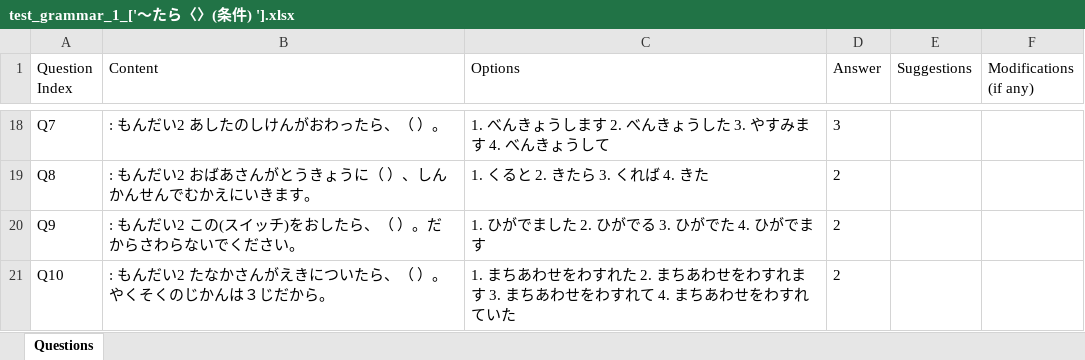
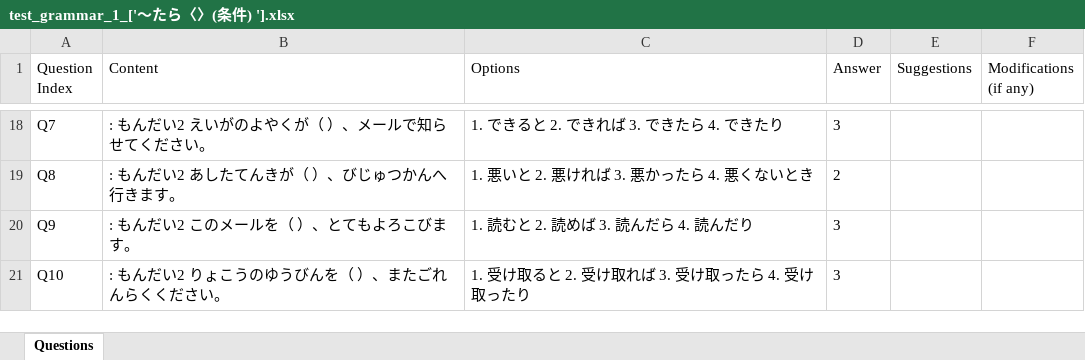
Before and after one commit to Angelocaduto927/JAP_LLM_Platform, an Excel workbook: docs/Generated_paper/original_grammar_questions/test_grammar_1_['～たら〈〉(条件) '].xlsx, sheet Questions, drawn as a sheet; only a part is shown, gaps mark what is left out; values as stored, in another font and other column widths than the file's, no borders; removed rows and columns are numbered as before the commit, all else as after; the diff covers the shown part only; the diff names each change by its address in the sheet, - before the commit and + after, or states it on an @@ line.

```diff
--- a/docs/Generated_paper/original_grammar_questions/test_grammar_1_['～たら〈〉(条件) '].xlsx (sheet Questions)
+++ b/docs/Generated_paper/original_grammar_questions/test_grammar_1_['～たら〈〉(条件) '].xlsx (sheet Questions)
-B18 (Content): : もんだい2 あしたのしけんがおわったら、（ ）。
+B18 (Content): : もんだい2 えいがのよやくが（ ）、メールで知らせてください。
-C18 (Options): 1. べんきょうします 2. べんきょうした 3. やすみます 4. べんきょうして
+C18 (Options): 1. できると 2. できれば 3. できたら 4. できたり
-B19 (Content): : もんだい2 おばあさんがとうきょうに（ ）、しんかんせんでむかえにいきます。
+B19 (Content): : もんだい2 あしたてんきが（ ）、びじゅつかんへ行きます。
-C19 (Options): 1. くると 2. きたら 3. くれば 4. きた
+C19 (Options): 1. 悪いと 2. 悪ければ 3. 悪かったら 4. 悪くないとき
-row 20: Q9 | : もんだい2 この(スイッチ)をおしたら、（ ）。だからさわらないでください。 | 1. ひがでました 2. ひがでる 3. ひがでた 4. ひがでます | 2
-row 21: Q10 | : もんだい2 たなかさんがえきについたら、（ ）。やくそくのじかんは３じだから。 | 1. まちあわせをわすれた 2. まちあわせをわすれます 3. まちあわせをわすれて 4. まちあわせをわすれていた | 2
+row 20: Q9 | : もんだい2 このメールを（ ）、とてもよろこびます。 | 1. 読むと 2. 読めば 3. 読んだら 4. 読んだり | 3
+row 21: Q10 | : もんだい2 りょこうのゆうびんを（ ）、またごれんらくください。 | 1. 受け取ると 2. 受け取れば 3. 受け取ったら 4. 受け取ったり | 3
```
Also changed, not shown: 12 added rows, 12 removed rows and 8 edited cells elsewhere in this sheet, 11 other files.
